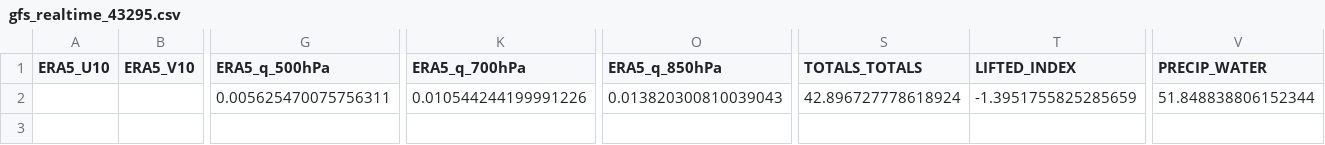
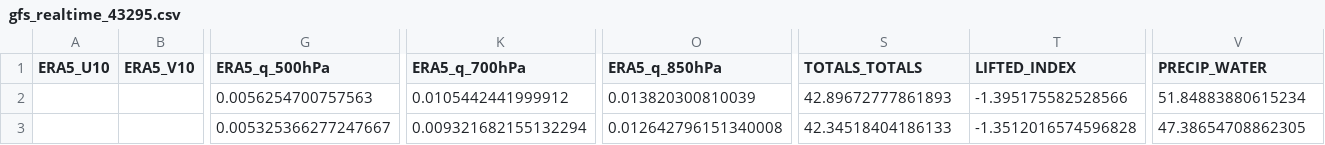
Before and after one commit to Aprameya05/CSIR-Thunderstorm-Bengaluru, a CSV file: data/gfs_realtime_43295.csv, drawn as a sheet; only a part is shown, gaps mark what is left out; rows hold the shown columns only; the diff names each change by its address in the sheet, - before the commit and + after, or states it on an @@ line.

```diff
--- a/data/gfs_realtime_43295.csv
+++ b/data/gfs_realtime_43295.csv
-G2 (ERA5_q_500hPa): 0.005625470075756311
+G2 (ERA5_q_500hPa): 0.0056254700757563
-K2 (ERA5_q_700hPa): 0.010544244199991226
+K2 (ERA5_q_700hPa): 0.0105442441999912
-O2 (ERA5_q_850hPa): 0.013820300810039043
+O2 (ERA5_q_850hPa): 0.013820300810039
-S2 (TOTALS_TOTALS): 42.896727778618924
+S2 (TOTALS_TOTALS): 42.89672777861893
-T2 (LIFTED_INDEX): -1.3951755825285659
+T2 (LIFTED_INDEX): -1.395175582528566
-V2 (PRECIP_WATER): 51.848838806152344
+V2 (PRECIP_WATER): 51.84883880615234
+row 3:  |  | 0.005325366277247667 | 0.009321682155132294 | 0.012642796151340008 | 42.34518404186133 | -1.3512016574596828 | 47.38654708862305
```
Also changed, not shown: data/forecast_log.csv, data/upperair_realtime_43295.csv, 7 other files.
